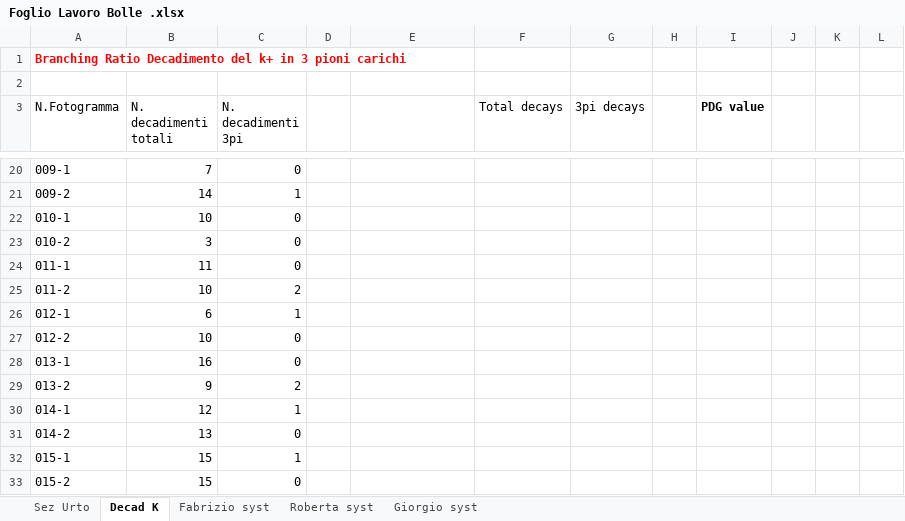
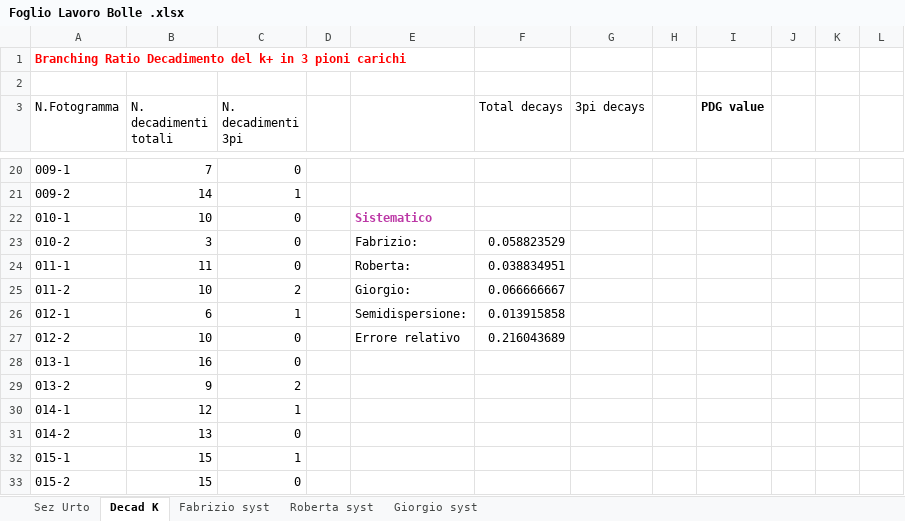
Before and after one commit to GiorgioAlbertoLucia/LabFNS2, an Excel workbook: Bubble-chambers/Foglio Lavoro Bolle .xlsx, sheet Decad K, drawn as a sheet; only a part is shown, gaps mark what is left out; values as stored, in another font and other column widths than the file's, no borders; the diff names each change by its address in the sheet, - before the commit and + after, or states it on an @@ line.

Commit message:
Add systematic for K decays

```diff
--- a/Bubble-chambers/Foglio Lavoro Bolle .xlsx (sheet Decad K)
+++ b/Bubble-chambers/Foglio Lavoro Bolle .xlsx (sheet Decad K)
-E22: (empty)
+E22: Sistematico
-E23: (empty)
+E23: Fabrizio:
-F23 (Total decays): (empty)
+F23 (Total decays): 0.058823529
-E24: (empty)
+E24: Roberta:
-F24 (Total decays): (empty)
+F24 (Total decays): 0.038834951
-E25: (empty)
+E25: Giorgio:
-F25 (Total decays): (empty)
+F25 (Total decays): 0.066666667
-E26: (empty)
+E26: Semidispersione:
-F26 (Total decays): (empty)
+F26 (Total decays): 0.013915858
-E27: (empty)
+E27: Errore relativo
-F27 (Total decays): (empty)
+F27 (Total decays): 0.216043689
```
Also changed, not shown: sheet Roberta syst, sheet Giorgio syst, formulas that keep their value, charts or pictures.
